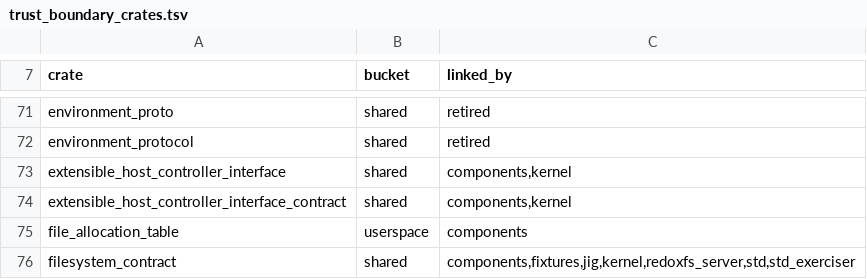
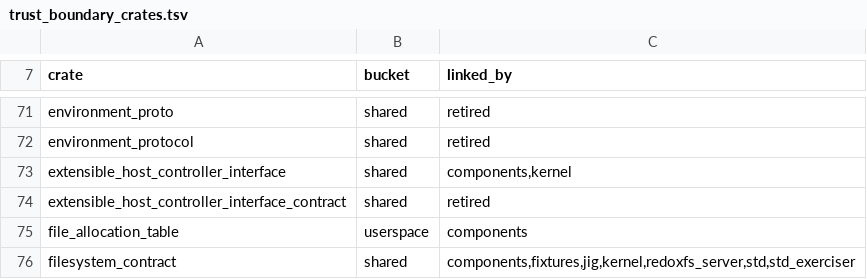
Before and after one commit to nifeos/nife, a TSV file: helpers/trust_boundary_crates.tsv, drawn as a sheet; only a part is shown, gaps mark what is left out.

```diff
--- a/helpers/trust_boundary_crates.tsv
+++ b/helpers/trust_boundary_crates.tsv
@@ -73,3 +73,3 @@ environment_protocol	shared	retired
 extensible_host_controller_interface	shared	components,kernel
-extensible_host_controller_interface_contract	shared	components,kernel
+extensible_host_controller_interface_contract	shared	retired
 file_allocation_table	userspace	components
```
Also changed, not shown: 20 other files.
